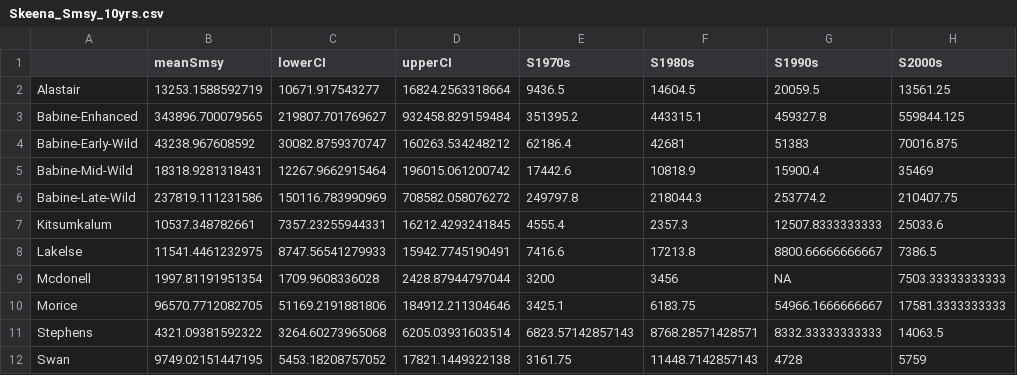
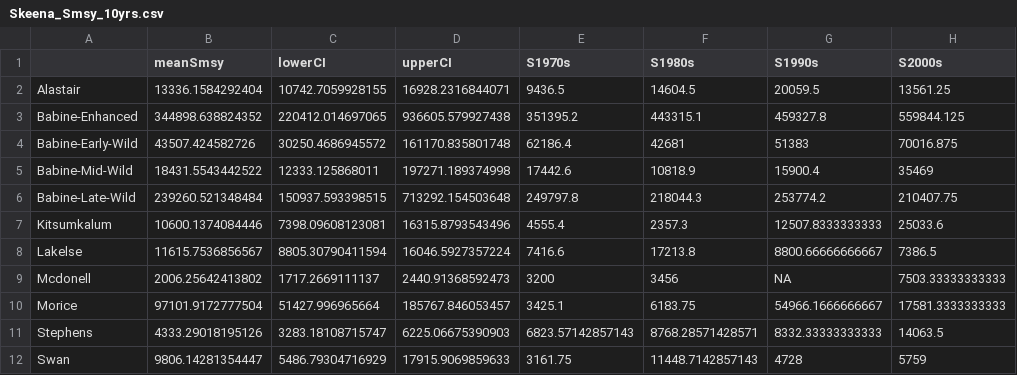
Before and after one commit to brendanmichaelconnors/Paradox-portfolio, a CSV file: case_studies/Skeena_Smsy_10yrs.csv, drawn as a sheet; only a part is shown; the diff names each change by its address in the sheet, - before the commit and + after, or states it on an @@ line.

```diff
--- a/case_studies/Skeena_Smsy_10yrs.csv
+++ b/case_studies/Skeena_Smsy_10yrs.csv
-B2 (meanSmsy): 13253.1588592719
+B2 (meanSmsy): 13336.1584292404
-C2 (lowerCI): 10671.917543277
+C2 (lowerCI): 10742.7059928155
-D2 (upperCI): 16824.2563318664
+D2 (upperCI): 16928.2316844071
-B3 (meanSmsy): 343896.700079565
+B3 (meanSmsy): 344898.638824352
-C3 (lowerCI): 219807.701769627
+C3 (lowerCI): 220412.014697065
-D3 (upperCI): 932458.829159484
+D3 (upperCI): 936605.579927438
-B4 (meanSmsy): 43238.967608592
+B4 (meanSmsy): 43507.424582726
-C4 (lowerCI): 30082.8759370747
+C4 (lowerCI): 30250.4686945572
-D4 (upperCI): 160263.534248212
+D4 (upperCI): 161170.835801748
-B5 (meanSmsy): 18318.9281318431
+B5 (meanSmsy): 18431.5543442522
-C5 (lowerCI): 12267.9662915464
+C5 (lowerCI): 12333.125868011
-D5 (upperCI): 196015.061200742
+D5 (upperCI): 197271.189374998
-B6 (meanSmsy): 237819.111231586
+B6 (meanSmsy): 239260.521348484
-C6 (lowerCI): 150116.783990969
+C6 (lowerCI): 150937.593398515
-D6 (upperCI): 708582.058076272
+D6 (upperCI): 713292.154503648
-B7 (meanSmsy): 10537.348782661
+B7 (meanSmsy): 10600.1374084446
-C7 (lowerCI): 7357.23255944331
+C7 (lowerCI): 7398.09608123081
-D7 (upperCI): 16212.4293241845
+D7 (upperCI): 16315.8793543496
-B8 (meanSmsy): 11541.4461232975
+B8 (meanSmsy): 11615.7536856567
-C8 (lowerCI): 8747.56541279933
+C8 (lowerCI): 8805.30790411594
-D8 (upperCI): 15942.7745190491
+D8 (upperCI): 16046.5927357224
-B9 (meanSmsy): 1997.81191951354
+B9 (meanSmsy): 2006.25642413802
-C9 (lowerCI): 1709.9608336028
+C9 (lowerCI): 1717.2669111137
-D9 (upperCI): 2428.87944797044
+D9 (upperCI): 2440.91368592473
-B10 (meanSmsy): 96570.7712082705
+B10 (meanSmsy): 97101.9172777504
-C10 (lowerCI): 51169.2191881806
+C10 (lowerCI): 51427.996965664
-D10 (upperCI): 184912.211304646
+D10 (upperCI): 185767.846053457
-B11 (meanSmsy): 4321.09381592322
+B11 (meanSmsy): 4333.29018195126
-C11 (lowerCI): 3264.60273965068
+C11 (lowerCI): 3283.18108715747
-D11 (upperCI): 6205.03931603514
+D11 (upperCI): 6225.06675390903
-B12 (meanSmsy): 9749.02151447195
+B12 (meanSmsy): 9806.14281354447
-C12 (lowerCI): 5453.18208757052
+C12 (lowerCI): 5486.79304716929
-D12 (upperCI): 17821.1449322138
+D12 (upperCI): 17915.9069859633
```
Also changed, not shown: case_studies/Fraser_Smsy_10yrs.csv, case_studies/Fraser_Umsy_10yrs.csv, 1 other file.
